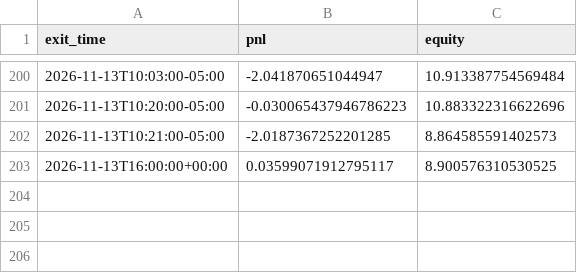
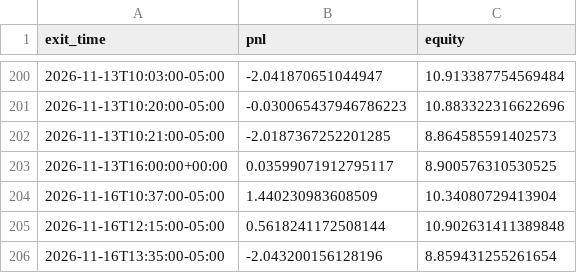
Before and after one commit to ksanta-bit/pattern-scout-eth, a CSV file: docs/stocks/equity_curve.csv, drawn as a sheet; only a part is shown, gaps mark what is left out.

```diff
--- a/docs/stocks/equity_curve.csv
+++ b/docs/stocks/equity_curve.csv
@@ -203 +203,4 @@ exit_time,pnl,equity
 2026-11-13T16:00:00+00:00,0.03599071912795117,8.900576310530525
+2026-11-16T10:37:00-05:00,1.440230983608509,10.34080729413904
+2026-11-16T12:15:00-05:00,0.5618241172508144,10.902631411389848
+2026-11-16T13:35:00-05:00,-2.043200156128196,8.859431255261654
```
Also changed, not shown: docs/stocks/trades.csv, 4 other files.
